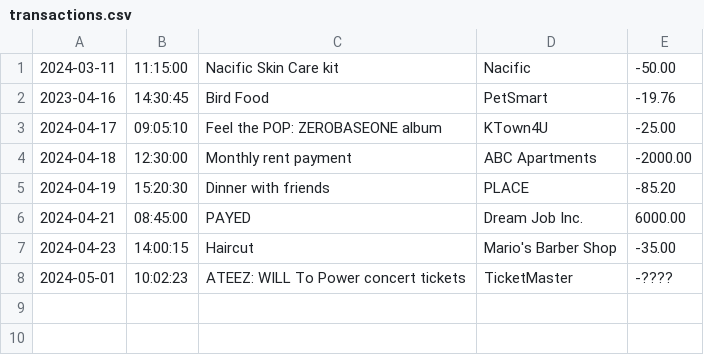
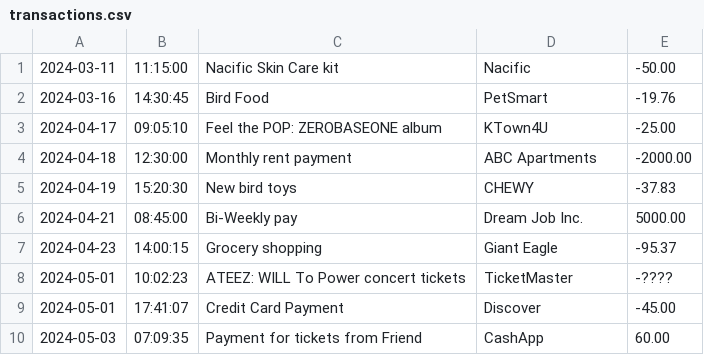
Before and after one commit to samatisz/FinancialTracker, a CSV file: transactions.csv, drawn as a sheet.

Commit message:
finished adding to transactions.csv

```diff
--- a/transactions.csv
+++ b/transactions.csv
@@ -1,8 +1,10 @@
 2024-03-11|11:15:00|Nacific Skin Care kit |Nacific|-50.00
-2023-04-16|14:30:45|Bird Food|PetSmart|-19.76
+2024-03-16|14:30:45|Bird Food|PetSmart|-19.76
 2024-04-17|09:05:10|Feel the POP: ZEROBASEONE album |KTown4U|-25.00
 2024-04-18|12:30:00|Monthly rent payment|ABC Apartments|-2000.00
-2024-04-19|15:20:30|Dinner with friends|PLACE |-85.20
-2024-04-21|08:45:00|PAYED|Dream Job Inc.|6000.00
-2024-04-23|14:00:15|Haircut|Mario's Barber Shop|-35.00
+2024-04-19|15:20:30|New bird toys|CHEWY |-37.83
+2024-04-21|08:45:00|Bi-Weekly pay|Dream Job Inc.|5000.00
+2024-04-23|14:00:15|Grocery shopping|Giant Eagle|-95.37
 2024-05-01|10:02:23|ATEEZ: WILL To Power concert tickets|TicketMaster|-????
+2024-05-01|17:41:07|Credit Card Payment|Discover|-45.00
+2024-05-03|07:09:35|Payment for tickets from Friend|CashApp|60.00
```
Also changed, not shown: 1 other file.
